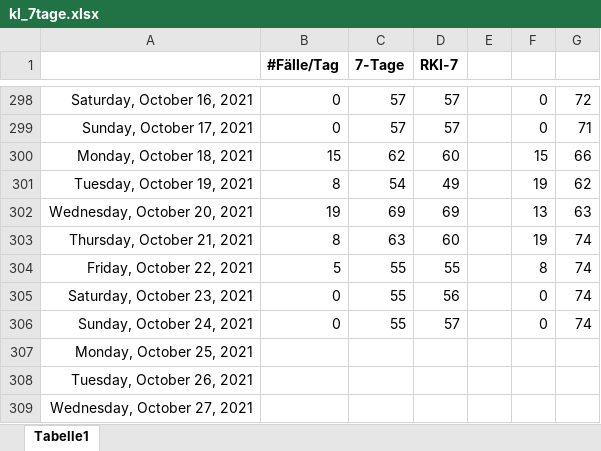
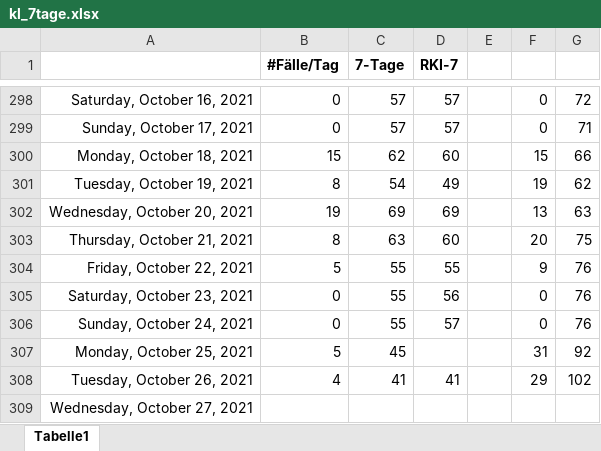
Before and after one commit to bbbkl/bk_shared, an Excel workbook: kl_7tage.xlsx, sheet Tabelle1, drawn as a sheet; only a part is shown, gaps mark what is left out; values as stored, in another font and other column widths than the file's, no borders; charts and pictures not drawn; the diff names each change by its address in the sheet, - before the commit and + after, or states it on an @@ line.

```diff
--- a/kl_7tage.xlsx (sheet Tabelle1)
+++ b/kl_7tage.xlsx (sheet Tabelle1)
-F303: 19
+F303: 20
-G303: 74
+G303: 75
-F304: 8
+F304: 9
-G304:G306: 74
+G304:G306: 76
-B307 (#Fälle/Tag): (empty)
+B307 (#Fälle/Tag): 5
-C307 (7-Tage): (empty)
+C307 (7-Tage): 45
-F307: (empty)
+F307: 31
-G307: (empty)
+G307: 92
-B308 (#Fälle/Tag): (empty)
+B308 (#Fälle/Tag): 4
-C308 (7-Tage): (empty)
+C308 (7-Tage): 41
-D308 (RKI-7): (empty)
+D308 (RKI-7): 41
-F308: (empty)
+F308: 29
-G308: (empty)
+G308: 102
```
Also changed, not shown: charts or pictures, 1 other file.
